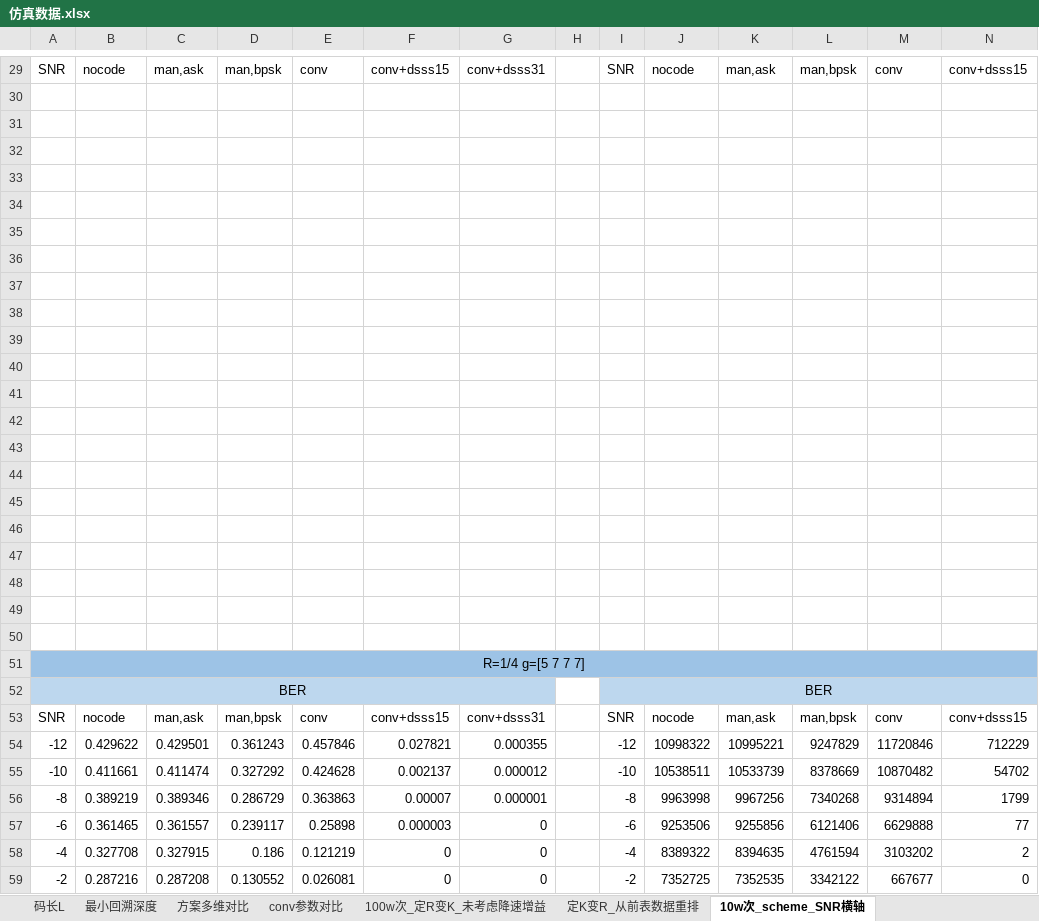
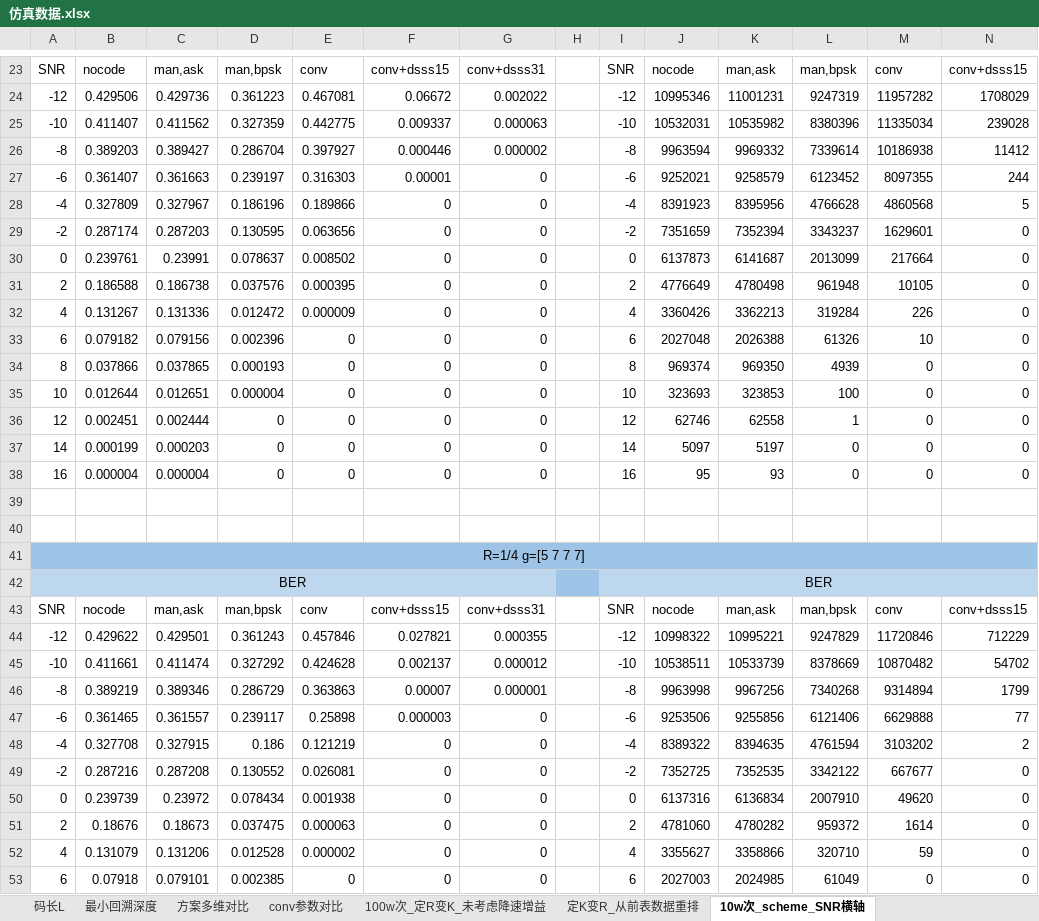
Before and after one commit to Ser-Wang/Convolutional-Code_Spread-Spectrum-Communication_Matlab-Verilog, an Excel workbook: Mat_sim_results/250325重新仿真/仿真数据.xlsx, sheet 10w次_scheme_SNR横轴, drawn as a sheet; only a part is shown, gaps mark what is left out; the shorter side is filled out with more unchanged rows; values as stored, in another font and other column widths than the file's, no borders; removed rows and columns are numbered as before the commit, all else as after; rows hold the shown columns only; the diff covers the shown part only; the diff names each change by its address in the sheet, - before the commit and + after, or states it on an @@ line.

```diff
--- a/Mat_sim_results/250325重新仿真/仿真数据.xlsx (sheet 10w次_scheme_SNR横轴)
+++ b/Mat_sim_results/250325重新仿真/仿真数据.xlsx (sheet 10w次_scheme_SNR横轴)
-row 24: (empty)
+row 24: -12 | 0.429506 | 0.429736 | 0.361223 | 0.467081 | 0.06672 | 0.002022 |  | -12 | 10995346 | 11001231 | 9247319 | 11957282 | 1708029
-row 25: (empty)
+row 25: -10 | 0.411407 | 0.411562 | 0.327359 | 0.442775 | 0.009337 | 0.000063 |  | -10 | 10532031 | 10535982 | 8380396 | 11335034 | 239028
-row 26: (empty)
+row 26: -8 | 0.389203 | 0.389427 | 0.286704 | 0.397927 | 0.000446 | 0.000002 |  | -8 | 9963594 | 9969332 | 7339614 | 10186938 | 11412
-row 27: (empty)
+row 27: -6 | 0.361407 | 0.361663 | 0.239197 | 0.316303 | 0.00001 | 0 |  | -6 | 9252021 | 9258579 | 6123452 | 8097355 | 244
-row 28: (empty)
+row 28: -4 | 0.327809 | 0.327967 | 0.186196 | 0.189866 | 0 | 0 |  | -4 | 8391923 | 8395956 | 4766628 | 4860568 | 5
-row 29: (empty)
+row 29: -2 | 0.287174 | 0.287203 | 0.130595 | 0.063656 | 0 | 0 |  | -2 | 7351659 | 7352394 | 3343237 | 1629601 | 0
-row 30: (empty)
+row 30: 0 | 0.239761 | 0.23991 | 0.078637 | 0.008502 | 0 | 0 |  | 0 | 6137873 | 6141687 | 2013099 | 217664 | 0
-row 31: (empty)
+row 31: 2 | 0.186588 | 0.186738 | 0.037576 | 0.000395 | 0 | 0 |  | 2 | 4776649 | 4780498 | 961948 | 10105 | 0
-row 32: (empty)
+row 32: 4 | 0.131267 | 0.131336 | 0.012472 | 0.000009 | 0 | 0 |  | 4 | 3360426 | 3362213 | 319284 | 226 | 0
-row 33: (empty)
+row 33: 6 | 0.079182 | 0.079156 | 0.002396 | 0 | 0 | 0 |  | 6 | 2027048 | 2026388 | 61326 | 10 | 0
-row 34: (empty)
+row 34: 8 | 0.037866 | 0.037865 | 0.000193 | 0 | 0 | 0 |  | 8 | 969374 | 969350 | 4939 | 0 | 0
-row 35: (empty)
+row 35: 10 | 0.012644 | 0.012651 | 0.000004 | 0 | 0 | 0 |  | 10 | 323693 | 323853 | 100 | 0 | 0
-row 36: (empty)
+row 36: 12 | 0.002451 | 0.002444 | 0 | 0 | 0 | 0 |  | 12 | 62746 | 62558 | 1 | 0 | 0
-row 37: (empty)
+row 37: 14 | 0.000199 | 0.000203 | 0 | 0 | 0 | 0 |  | 14 | 5097 | 5197 | 0 | 0 | 0
-row 38: (empty)
+row 38: 16 | 0.000004 | 0.000004 | 0 | 0 | 0 | 0 |  | 16 | 95 | 93 | 0 | 0 | 0
-row 45: (empty)
-row 46: (empty)
-row 47: (empty)
-row 48: (empty)
-H42 fill: none
+H42 fill: #9DC3E6
```
Also changed, not shown: 6 removed rows, 15 edited cells and cell formats elsewhere in this sheet, 8 other files.
